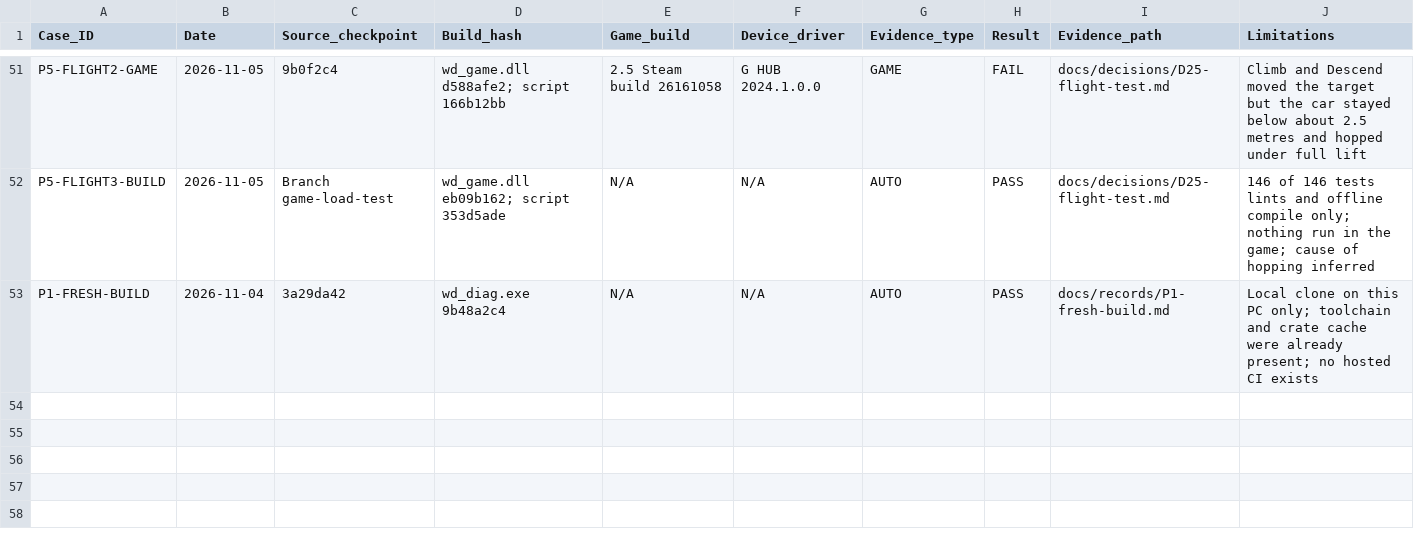
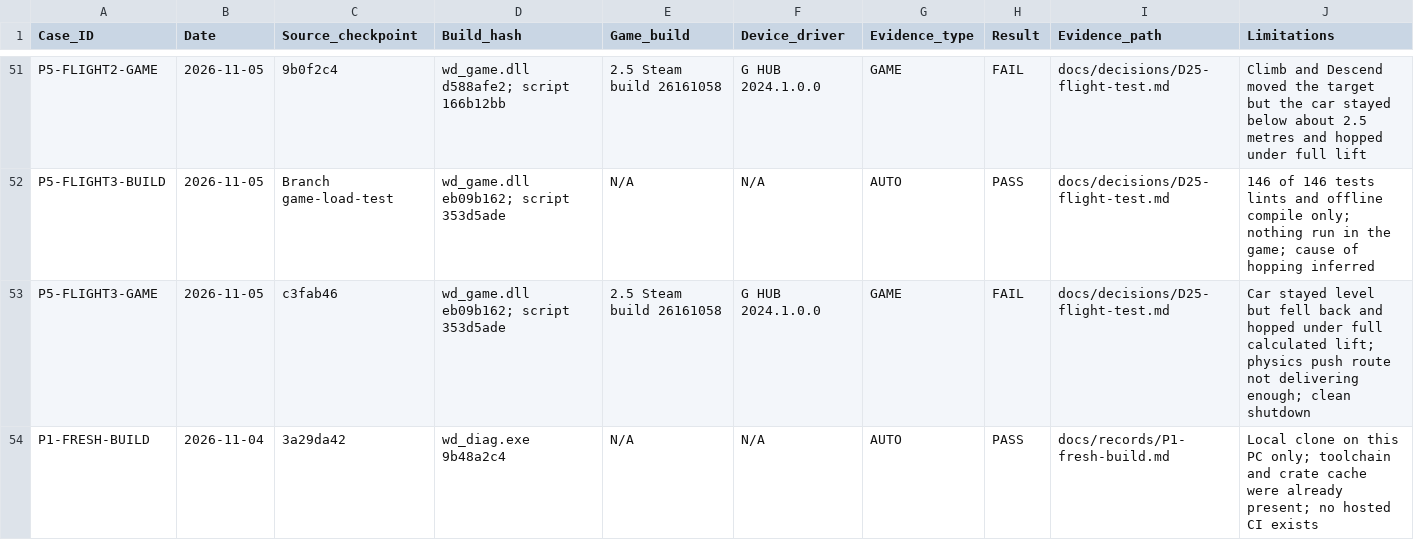
Before and after one commit to iainbryden/night-wheel, a CSV file: evidence/TEST_RESULTS.csv, drawn as a sheet; only a part is shown, gaps mark what is left out.

Commit message:
Record the third flight test

```diff
--- a/evidence/TEST_RESULTS.csv
+++ b/evidence/TEST_RESULTS.csv
@@ -52,2 +52,3 @@ P5-FLIGHT2-GAME,2026-11-05,9b0f2c4,wd_game.dll d588afe2; script 166b12bb,2.5 Ste
 P5-FLIGHT3-BUILD,2026-11-05,Branch game-load-test,wd_game.dll eb09b162; script 353d5ade,N/A,N/A,AUTO,PASS,docs/decisions/D25-flight-test.md,146 of 146 tests lints and offline compile only; nothing run in the game; cause of hopping inferred
+P5-FLIGHT3-GAME,2026-11-05,c3fab46,wd_game.dll eb09b162; script 353d5ade,2.5 Steam build 26161058,G HUB 2024.1.0.0,GAME,FAIL,docs/decisions/D25-flight-test.md,Car stayed level but fell back and hopped under full calculated lift; physics push route not delivering enough; clean shutdown
 P1-FRESH-BUILD,2026-11-04,3a29da42,wd_diag.exe 9b48a2c4,N/A,N/A,AUTO,PASS,docs/records/P1-fresh-build.md,Local clone on this PC only; toolchain and crate cache were already present; no hosted CI exists
```
Also changed, not shown: 1 other file.
